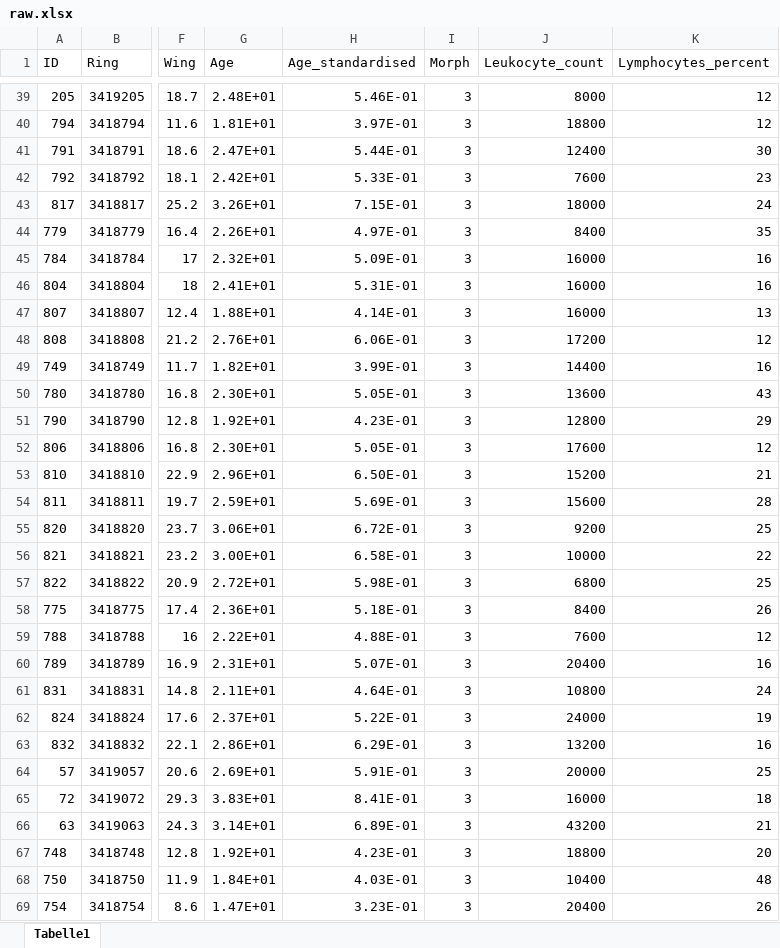
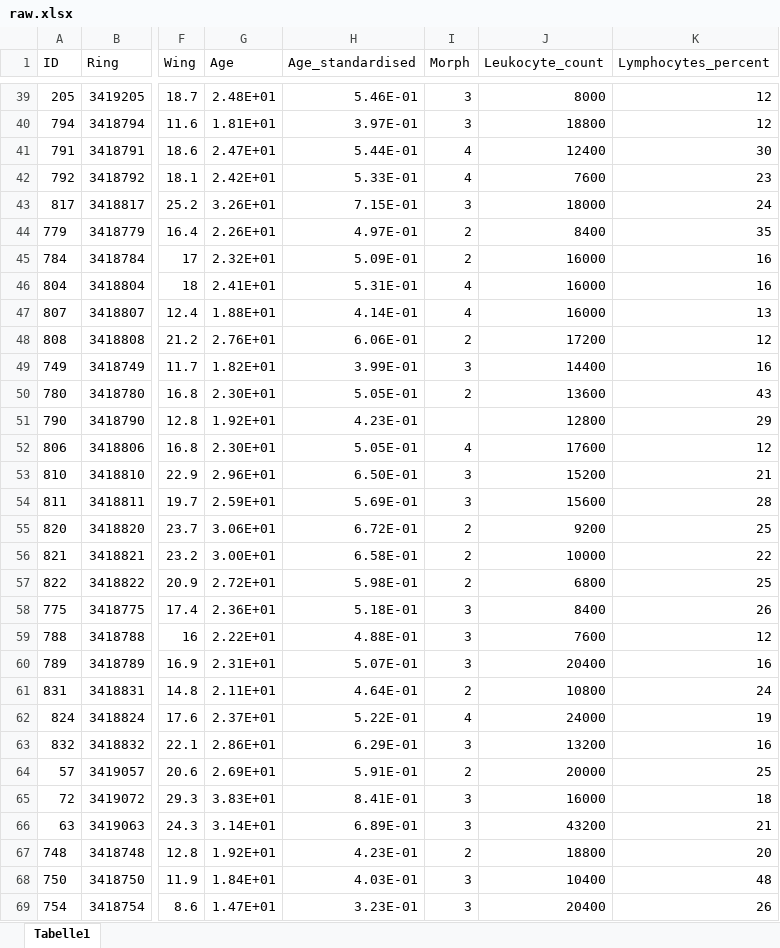
Before and after one commit to mottensmann/BloodChemistryR, an Excel workbook: data/raw.xlsx, sheet Tabelle1, drawn as a sheet; only a part is shown, gaps mark what is left out; values as stored, in another font and other column widths than the file's, no borders; the diff covers the shown part only; the diff names each change by its address in the sheet, - before the commit and + after, or states it on an @@ line.

Commit message:
inserted correct Morphs of buzzards

```diff
--- a/data/raw.xlsx (sheet Tabelle1)
+++ b/data/raw.xlsx (sheet Tabelle1)
-I41:I42 (Morph): 3
+I41:I42 (Morph): 4
-I44:I45 (Morph): 3
+I44:I45 (Morph): 2
-I46:I47 (Morph): 3
+I46:I47 (Morph): 4
-I48 (Morph): 3
+I48 (Morph): 2
-I50 (Morph): 3
+I50 (Morph): 2
-I51 (Morph): 3
+I51 (Morph): (empty)
-I52 (Morph): 3
+I52 (Morph): 4
-I55:I57 (Morph): 3
+I55:I57 (Morph): 2
-I61 (Morph): 3
+I61 (Morph): 2
-I62 (Morph): 3
+I62 (Morph): 4
-I64 (Morph): 3
+I64 (Morph): 2
-I67 (Morph): 3
+I67 (Morph): 2
```
Also changed, not shown: 15 edited cells elsewhere in this sheet.
